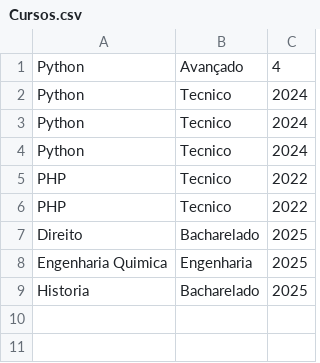
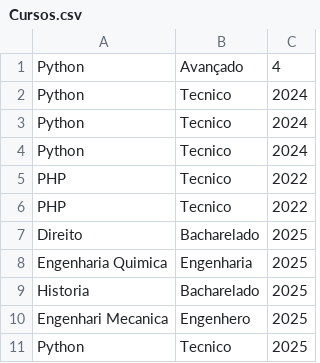
Before and after one commit to Rex-Glacies/APS, a CSV file: projetoAps3Semestre/Files/Cursos.csv, drawn as a sheet.

Commit message:
Criação Do Escrever Notas e Ler Notas, e Atualização do metodo Escrever Curso e da classe GerenciarArquivos

```diff
--- a/projetoAps3Semestre/Files/Cursos.csv
+++ b/projetoAps3Semestre/Files/Cursos.csv
@@ -9 +9,3 @@ Engenharia Quimica;Engenharia;2025
 Historia;Bacharelado;2025
+Engenhari Mecanica;Engenhero;2025
+Python;Tecnico;2025
```
Also changed, not shown: 10 other files.
